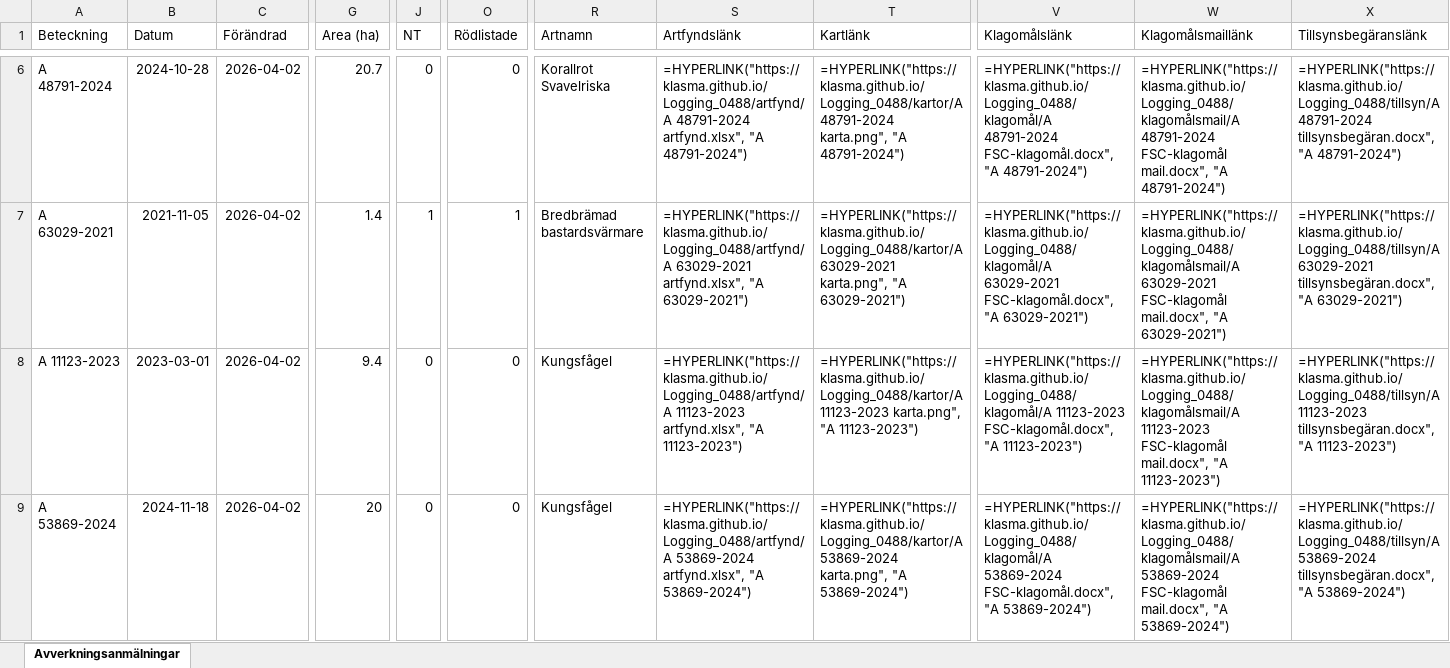
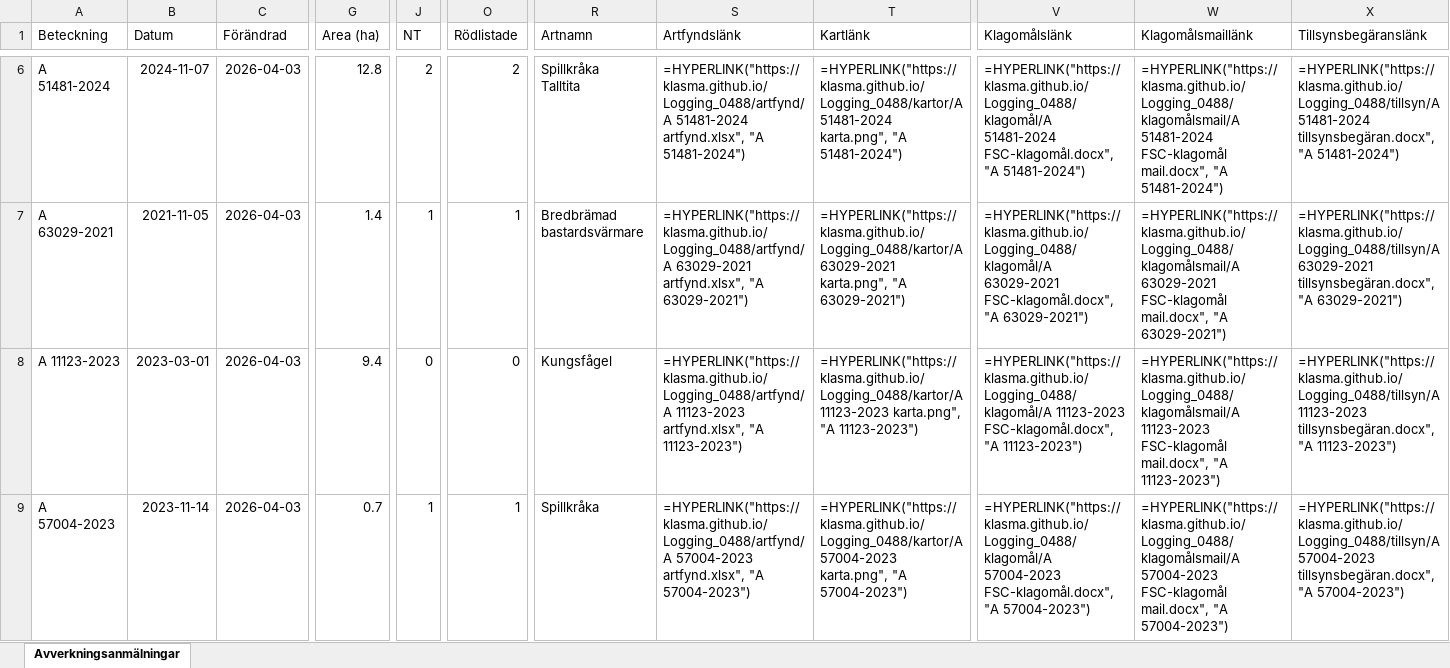
Before and after one commit to klasma/Logging_0488, an Excel workbook: Översikt TROSA.xlsx, sheet Avverkningsanmälningar, drawn as a sheet; only a part is shown, gaps mark what is left out; values as stored, in another font and other column widths than the file's, no borders; formulas without a stored value are shown as written; ↵ is a line break in a cell; the diff covers the shown part only; the diff names each change by its address in the sheet, - before the commit and + after, or states it on an @@ line.

```diff
--- a/Översikt TROSA.xlsx (sheet Avverkningsanmälningar)
+++ b/Översikt TROSA.xlsx (sheet Avverkningsanmälningar)
-A6 (Beteckning): A 48791-2024
+A6 (Beteckning): A 51481-2024
-B6 (Datum): 2024-10-28
+B6 (Datum): 2024-11-07
-C6:C9 (Förändrad): 2026-04-02
+C6:C9 (Förändrad): 2026-04-03
-G6 (Area (ha)): 20.7
+G6 (Area (ha)): 12.8
-J6 (NT): 0
+J6 (NT): 2
-O6 (Rödlistade): 0
+O6 (Rödlistade): 2
-R6 (Artnamn): Korallrot ↵ Svavelriska
+R6 (Artnamn): Spillkråka ↵ Talltita
-S6 (Artfyndslänk): =HYPERLINK("https://klasma.github.io/Logging_0488/artfynd/A 48791-2024 artfynd.xlsx", "A 48791-2024")
+S6 (Artfyndslänk): =HYPERLINK("https://klasma.github.io/Logging_0488/artfynd/A 51481-2024 artfynd.xlsx", "A 51481-2024")
-T6 (Kartlänk): =HYPERLINK("https://klasma.github.io/Logging_0488/kartor/A 48791-2024 karta.png", "A 48791-2024")
+T6 (Kartlänk): =HYPERLINK("https://klasma.github.io/Logging_0488/kartor/A 51481-2024 karta.png", "A 51481-2024")
-V6 (Klagomålslänk): =HYPERLINK("https://klasma.github.io/Logging_0488/klagomål/A 48791-2024 FSC-klagomål.docx", "A 48791-2024")
+V6 (Klagomålslänk): =HYPERLINK("https://klasma.github.io/Logging_0488/klagomål/A 51481-2024 FSC-klagomål.docx", "A 51481-2024")
-W6 (Klagomålsmaillänk): =HYPERLINK("https://klasma.github.io/Logging_0488/klagomålsmail/A 48791-2024 FSC-klagomål mail.docx", "A 48791-2024")
+W6 (Klagomålsmaillänk): =HYPERLINK("https://klasma.github.io/Logging_0488/klagomålsmail/A 51481-2024 FSC-klagomål mail.docx", "A 51481-2024")
-X6 (Tillsynsbegäranslänk): =HYPERLINK("https://klasma.github.io/Logging_0488/tillsyn/A 48791-2024 tillsynsbegäran.docx", "A 48791-2024")
+X6 (Tillsynsbegäranslänk): =HYPERLINK("https://klasma.github.io/Logging_0488/tillsyn/A 51481-2024 tillsynsbegäran.docx", "A 51481-2024")
-A9 (Beteckning): A 53869-2024
+A9 (Beteckning): A 57004-2023
-B9 (Datum): 2024-11-18
+B9 (Datum): 2023-11-14
-G9 (Area (ha)): 20
+G9 (Area (ha)): 0.7
-J9 (NT): 0
+J9 (NT): 1
-O9 (Rödlistade): 0
+O9 (Rödlistade): 1
-R9 (Artnamn): Kungsfågel
+R9 (Artnamn): Spillkråka
-S9 (Artfyndslänk): =HYPERLINK("https://klasma.github.io/Logging_0488/artfynd/A 53869-2024 artfynd.xlsx", "A 53869-2024")
+S9 (Artfyndslänk): =HYPERLINK("https://klasma.github.io/Logging_0488/artfynd/A 57004-2023 artfynd.xlsx", "A 57004-2023")
-T9 (Kartlänk): =HYPERLINK("https://klasma.github.io/Logging_0488/kartor/A 53869-2024 karta.png", "A 53869-2024")
+T9 (Kartlänk): =HYPERLINK("https://klasma.github.io/Logging_0488/kartor/A 57004-2023 karta.png", "A 57004-2023")
-V9 (Klagomålslänk): =HYPERLINK("https://klasma.github.io/Logging_0488/klagomål/A 53869-2024 FSC-klagomål.docx", "A 53869-2024")
+V9 (Klagomålslänk): =HYPERLINK("https://klasma.github.io/Logging_0488/klagomål/A 57004-2023 FSC-klagomål.docx", "A 57004-2023")
-W9 (Klagomålsmaillänk): =HYPERLINK("https://klasma.github.io/Logging_0488/klagomålsmail/A 53869-2024 FSC-klagomål mail.docx", "A 53869-2024")
+W9 (Klagomålsmaillänk): =HYPERLINK("https://klasma.github.io/Logging_0488/klagomålsmail/A 57004-2023 FSC-klagomål mail.docx", "A 57004-2023")
-X9 (Tillsynsbegäranslänk): =HYPERLINK("https://klasma.github.io/Logging_0488/tillsyn/A 53869-2024 tillsynsbegäran.docx", "A 53869-2024")
+X9 (Tillsynsbegäranslänk): =HYPERLINK("https://klasma.github.io/Logging_0488/tillsyn/A 57004-2023 tillsynsbegäran.docx", "A 57004-2023")
```
Also changed, not shown: 350 edited cells elsewhere in this sheet, artfynd/A 11123-2023 artfynd.xlsx, artfynd/A 13760-2022 artfynd.xlsx, 50 other files.
